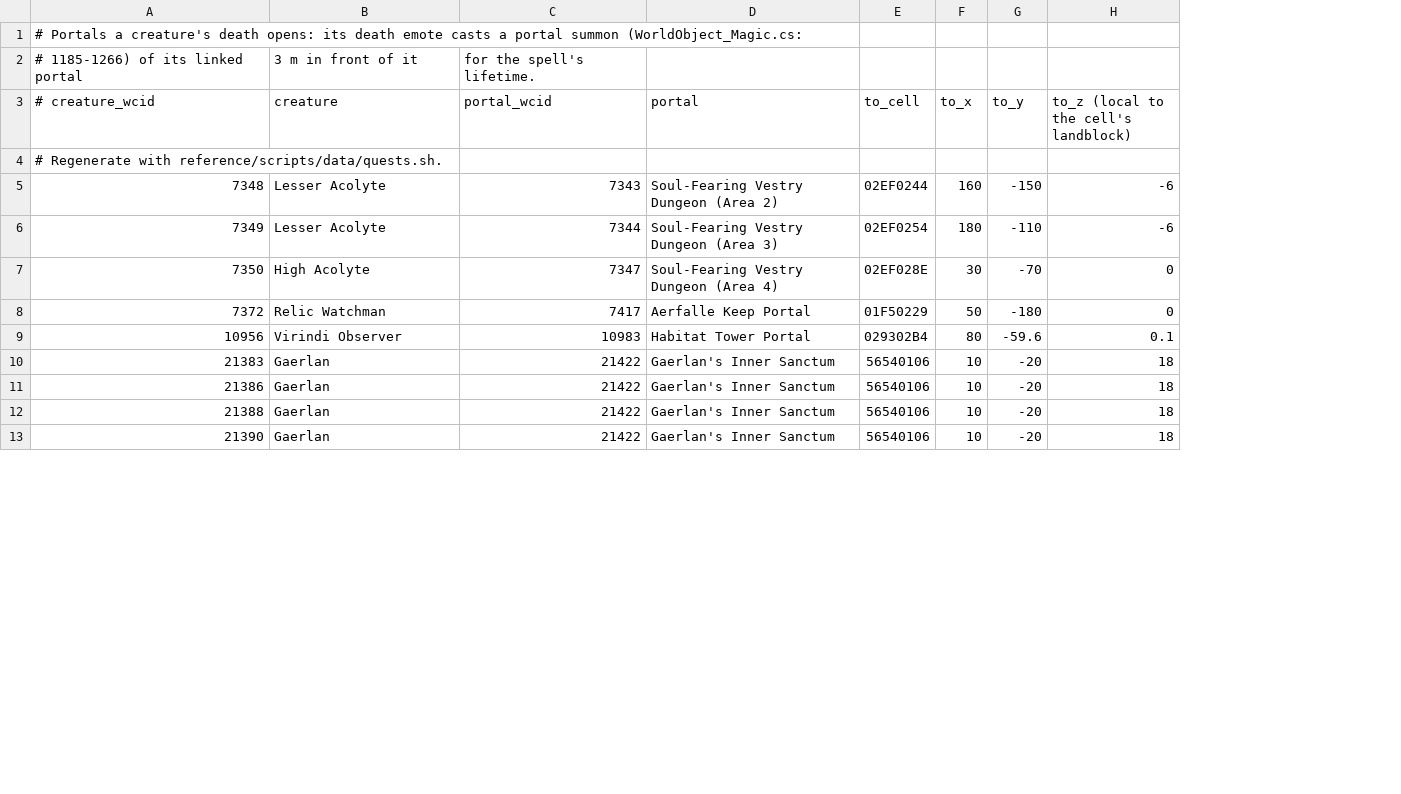
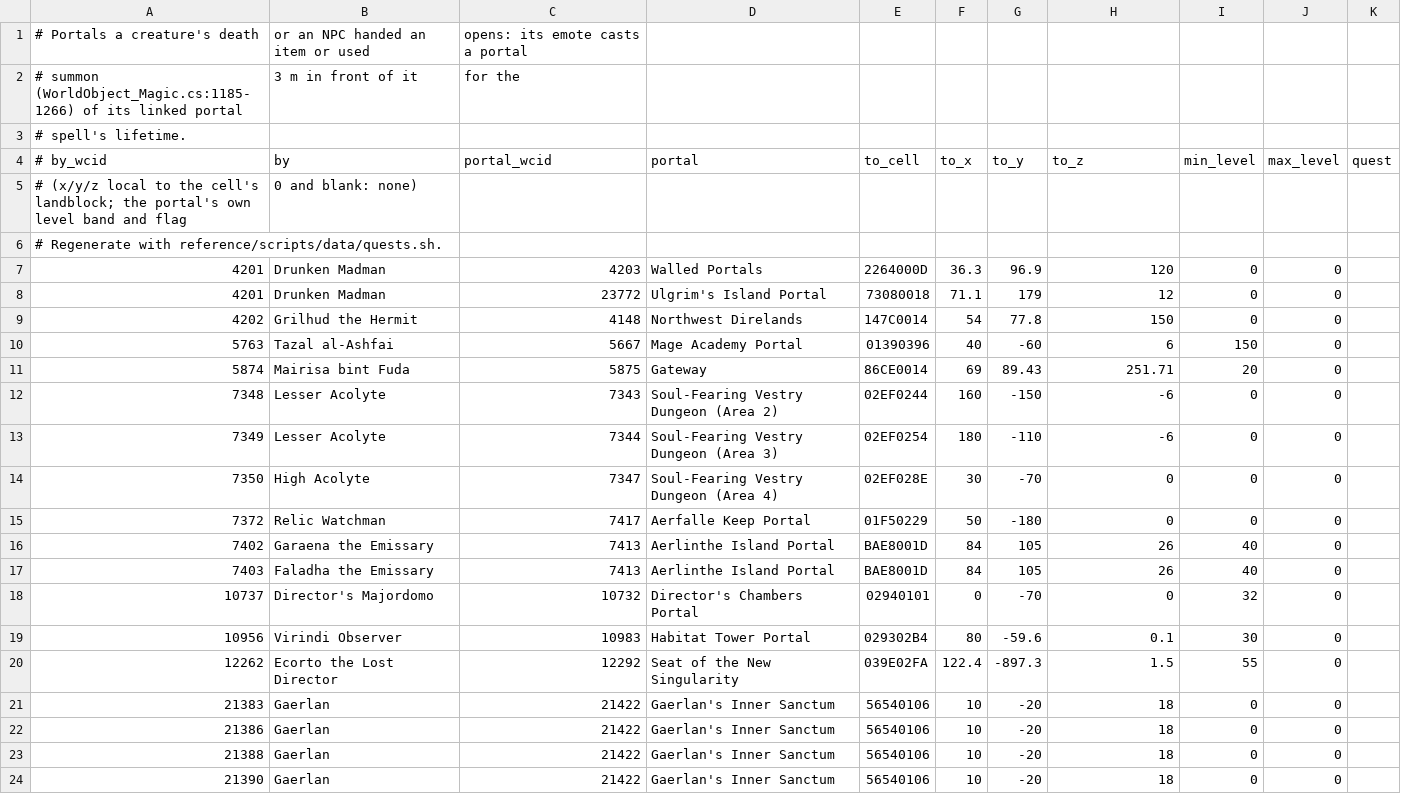
Before and after one commit to enknamel/acswarm, a CSV file: crates/ac-world/data/summoned_portals.csv, drawn as a sheet; only a part is shown; removed rows and columns are numbered as before the commit, all else as after; the diff covers the shown part only; the diff names each change by its address in the sheet, - before the commit and + after, or states it on an @@ line.

```diff
--- a/crates/ac-world/data/summoned_portals.csv
+++ b/crates/ac-world/data/summoned_portals.csv
+column I (min_level), rows 12-15: all 0; row 19: 30; rows 21-24: all 0
+column J (max_level), rows 12-15: all 0; row 19: 0; rows 21-24: all 0
+column K (quest), empty
+row 1: # Portals a creature's death | or an NPC handed an item or used | opens: its emote casts a portal
+row 2: # summon (WorldObject_Magic.cs:1185-1266) of its linked portal | 3 m in front of it | for the
-A3 (# by_wcid): # Portals a creature's death opens: its death emote casts a portal summon (WorldObject_Magic.cs:
+A3 (# by_wcid): # spell's lifetime.
-row 2: # 1185-1266) of its linked portal | 3 m in front of it | for the spell's lifetime.
-A4: # creature_wcid
+A4: # by_wcid
-B4: creature
+B4: by
-H4: to_z (local to the cell's landblock)
+H4: to_z
+row 5: # (x/y/z local to the cell's landblock; the portal's own level band and flag | 0 and blank: none)
+row 7: 4201 | Drunken Madman | 4203 | Walled Portals | 2264000D | 36.3 | 96.9 | 120 | 0 | 0
+row 8: 4201 | Drunken Madman | 23772 | Ulgrim's Island Portal | 73080018 | 71.1 | 179 | 12 | 0 | 0
+row 9: 4202 | Grilhud the Hermit | 4148 | Northwest Direlands | 147C0014 | 54 | 77.8 | 150 | 0 | 0
+row 10: 5763 | Tazal al-Ashfai | 5667 | Mage Academy Portal | 01390396 | 40 | -60 | 6 | 150 | 0
+row 11: 5874 | Mairisa bint Fuda | 5875 | Gateway | 86CE0014 | 69 | 89.43 | 251.71 | 20 | 0
+row 16: 7402 | Garaena the Emissary | 7413 | Aerlinthe Island Portal | BAE8001D | 84 | 105 | 26 | 40 | 0
+row 17: 7403 | Faladha the Emissary | 7413 | Aerlinthe Island Portal | BAE8001D | 84 | 105 | 26 | 40 | 0
+row 18: 10737 | Director's Majordomo | 10732 | Director's Chambers Portal | 02940101 | 0 | -70 | 0 | 32 | 0
+row 20: 12262 | Ecorto the Lost Director | 12292 | Seat of the New Singularity | 039E02FA | 122.4 | -897.3 | 1.5 | 55 | 0
```
Also changed, not shown: 5 added rows elsewhere in this file, 14 other files.
